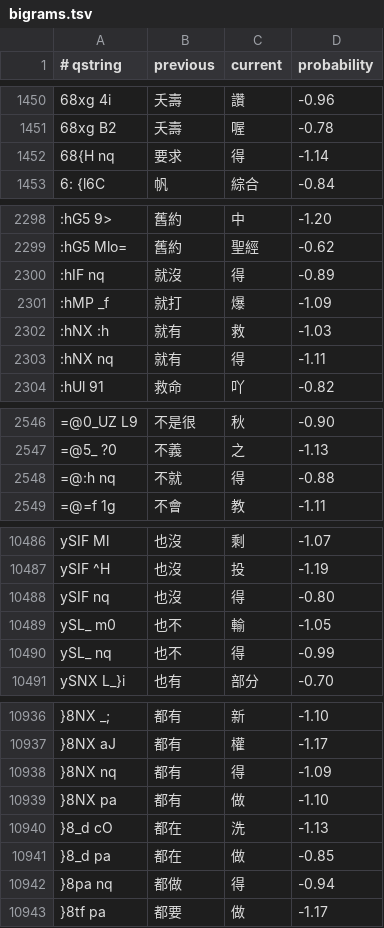
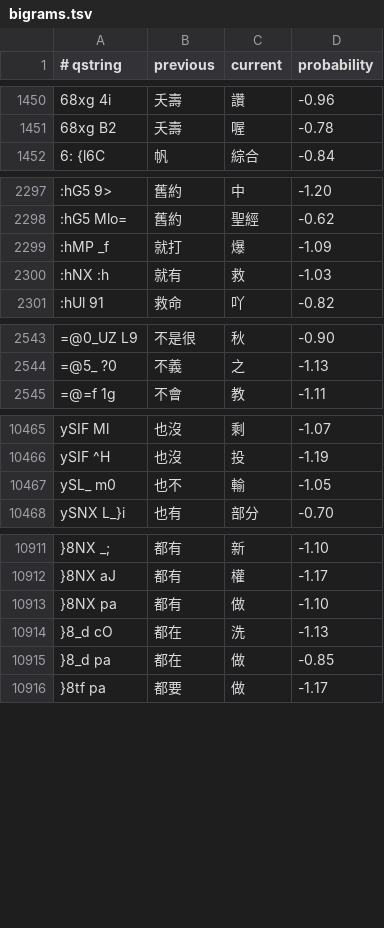
Before and after one commit to chiakich/ChiaKey-Lexicon, a TSV file: sources/chiaki-web-overlay/bigrams.tsv, drawn as a sheet; only a part is shown, gaps mark what is left out; the diff covers the shown part only; the diff names each change by its address in the sheet, - before the commit and + after, or states it on an @@ line.

```diff
--- a/sources/chiaki-web-overlay/bigrams.tsv
+++ b/sources/chiaki-web-overlay/bigrams.tsv
-row 1452: 68{H nq | 要求 | 得 | -1.14
-row 2300: :hIF nq | 就沒 | 得 | -0.89
-row 2303: :hNX nq | 就有 | 得 | -1.11
-row 2548: =@:h nq | 不就 | 得 | -0.88
-row 10488: ySIF nq | 也沒 | 得 | -0.80
-row 10490: ySL_ nq | 也不 | 得 | -0.99
-row 10938: }8NX nq | 都有 | 得 | -1.09
-row 10942: }8pa nq | 都做 | 得 | -0.94
```
Also changed, not shown: 20 removed rows elsewhere in this file, sources/chiaki-modern-overlay/explicit.tsv, 7 other files.
